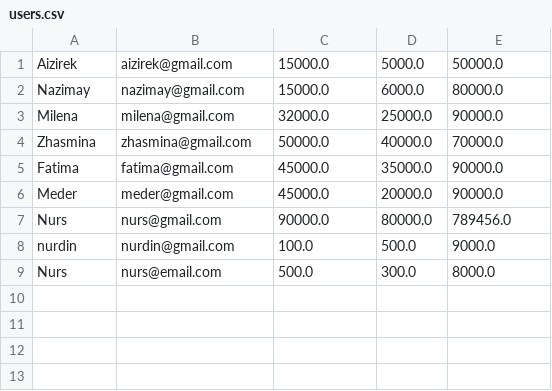
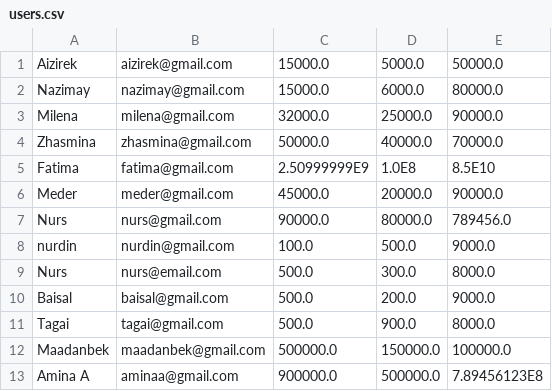
Before and after one commit to aizirek7/Personal-Budget-Planner, a CSV file: users.csv, drawn as a sheet.

```diff
--- a/users.csv
+++ b/users.csv
@@ -4,3 +4,3 @@ Milena,milena@gmail.com,32000.0,25000.0,90000.0
 Zhasmina,zhasmina@gmail.com,50000.0,40000.0,70000.0
-Fatima,fatima@gmail.com,45000.0,35000.0,90000.0
+Fatima,fatima@gmail.com,2.50999999E9,1.0E8,8.5E10
 Meder ,meder@gmail.com,45000.0,20000.0,90000.0
@@ -9 +9,5 @@ nurdin,nurdin@gmail.com,100.0,500.0,9000.0
 Nurs,nurs@email.com,500.0,300.0,8000.0
+Baisal,baisal@gmail.com,500.0,200.0,9000.0
+Tagai,tagai@gmail.com,500.0,900.0,8000.0
+Maadanbek,maadanbek@gmail.com,500000.0,150000.0,100000.0
+Amina A,aminaa@gmail.com,900000.0,500000.0,7.89456123E8
```
Also changed, not shown: 4 other files.
